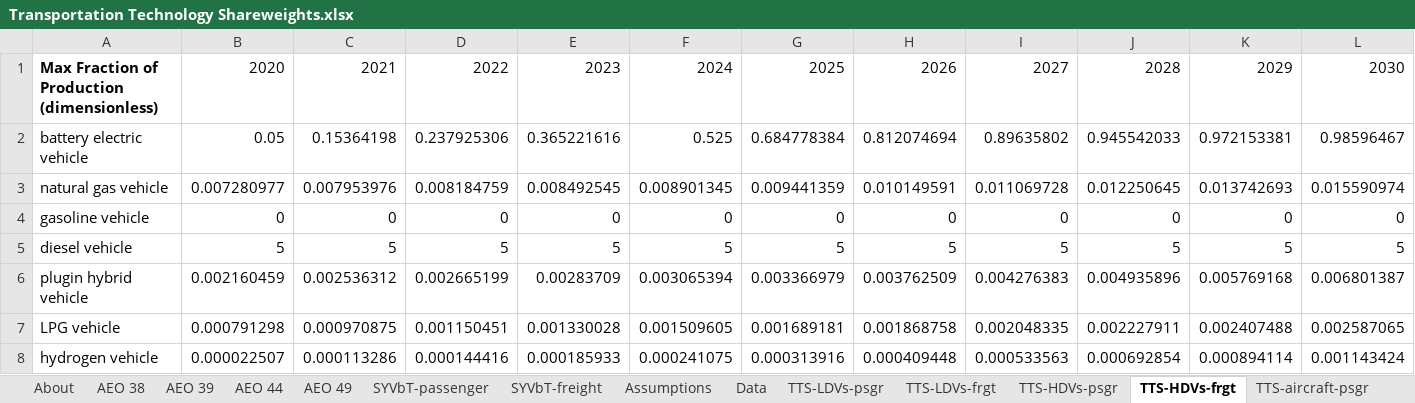
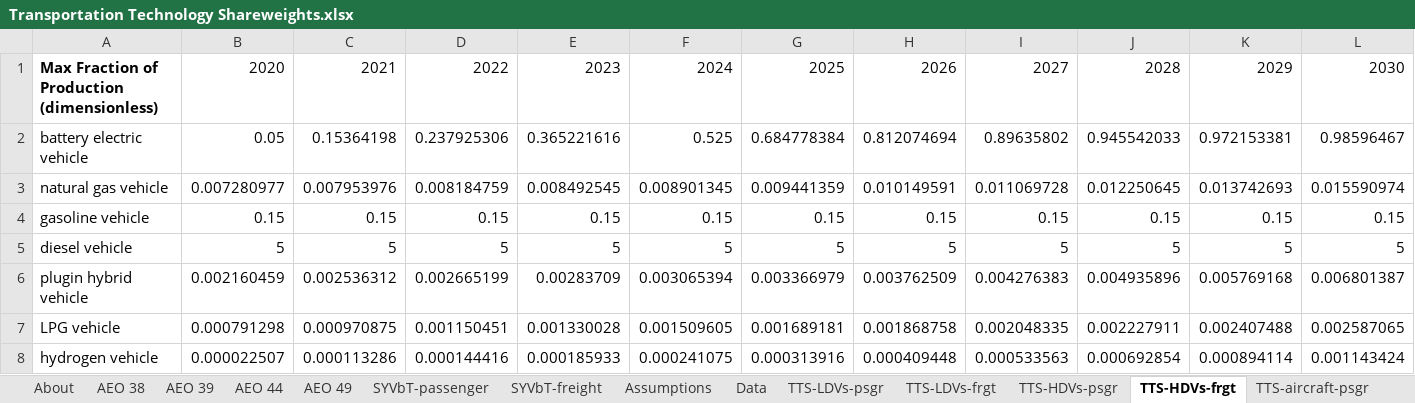
Before and after one commit to EnergyInnovation/eps-iowa, an Excel workbook: InputData/trans/TTS/Transportation Technology Shareweights.xlsx, sheet TTS-HDVs-frgt, drawn as a sheet; only a part is shown; values as stored, in another font and other column widths than the file's, no borders; removed rows and columns are numbered as before the commit, all else as after; rows hold the shown columns only; the diff names each change by its address in the sheet, - before the commit and + after, or states it on an @@ line.

```diff
--- a/InputData/trans/TTS/Transportation Technology Shareweights.xlsx (sheet TTS-HDVs-frgt)
+++ b/InputData/trans/TTS/Transportation Technology Shareweights.xlsx (sheet TTS-HDVs-frgt)
-row 4: gasoline vehicle | 0 | 0 | 0 | 0 | 0 | 0 | 0 | 0 | 0 | 0 | 0
+row 4: gasoline vehicle | 0.15 | 0.15 | 0.15 | 0.15 | 0.15 | 0.15 | 0.15 | 0.15 | 0.15 | 0.15 | 0.15
```
Also changed, not shown: sheet About, 37 other files.
